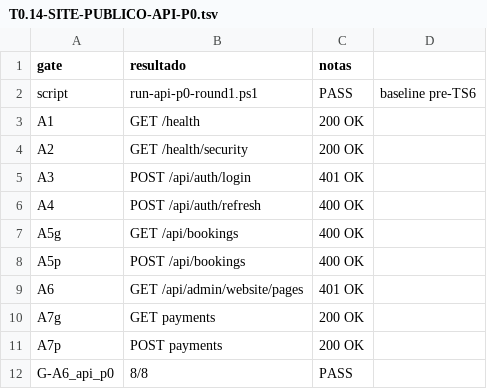
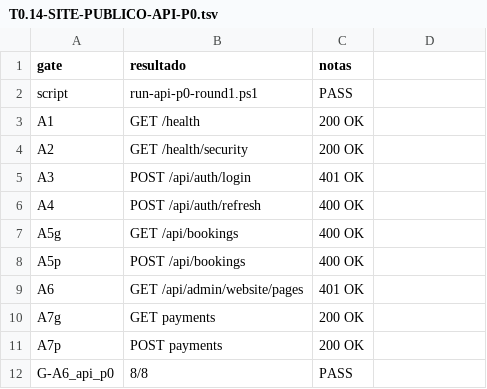
Before and after one commit to ReserveiViagens/rsv360, a TSV file: docs/evidence/trilha-0/logs/T0.14-SITE-PUBLICO-API-P0.tsv, drawn as a sheet.

```diff
--- a/docs/evidence/trilha-0/logs/T0.14-SITE-PUBLICO-API-P0.tsv
+++ b/docs/evidence/trilha-0/logs/T0.14-SITE-PUBLICO-API-P0.tsv
@@ -1,3 +1,3 @@
 gate	resultado	notas
-script	run-api-p0-round1.ps1	PASS	baseline pre-TS6
+script	run-api-p0-round1.ps1	PASS
 A1	GET /health	200 OK
```
Also changed, not shown: docs/evidence/trilha-0/logs/T0.14-SITE-PUBLICO-DOCKER.tsv, docs/evidence/trilha-0/logs/T0.14-SITE-PUBLICO-PREFLIGHT.tsv, 6 other files.
